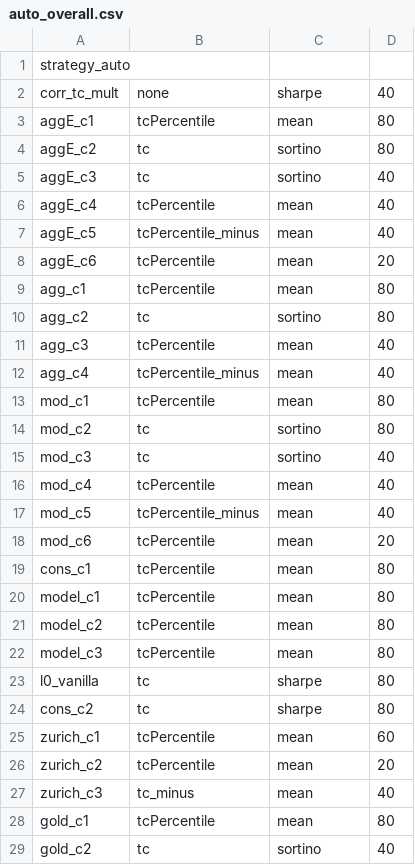
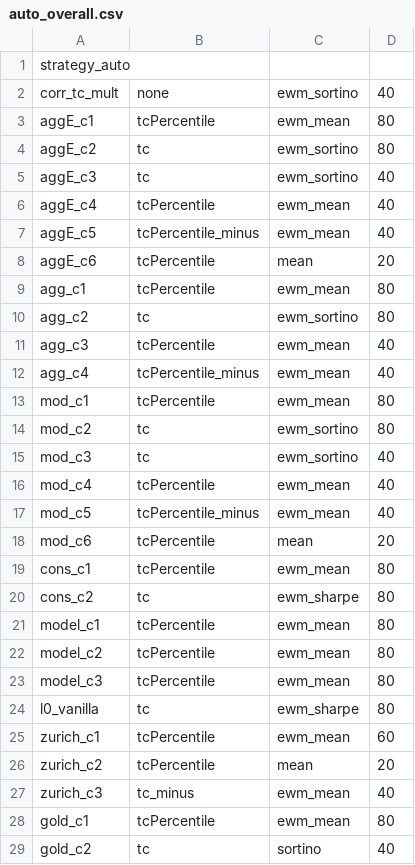
Before and after one commit to nbarbosa-git/compute_info, a CSV file: public_semanal/semanal/auto_overall.csv, drawn as a sheet; only a part is shown; the diff covers the shown part only.

Commit message:
ewm auto overall

```diff
--- a/public_semanal/semanal/auto_overall.csv
+++ b/public_semanal/semanal/auto_overall.csv
@@ -1,29 +1,29 @@
 strategy_auto
-corr_tc_mult,none,sharpe,40
-aggE_c1,tcPercentile,mean,80
-aggE_c2,tc,sortino,80
-aggE_c3,tc,sortino,40
-aggE_c4,tcPercentile,mean,40
-aggE_c5,tcPercentile_minus,mean,40
+corr_tc_mult,none,ewm_sortino,40
+aggE_c1,tcPercentile,ewm_mean,80
+aggE_c2,tc,ewm_sortino,80
+aggE_c3,tc,ewm_sortino,40
+aggE_c4,tcPercentile,ewm_mean,40
+aggE_c5,tcPercentile_minus,ewm_mean,40
 aggE_c6,tcPercentile,mean,20
-agg_c1,tcPercentile,mean,80
-agg_c2,tc,sortino,80
-agg_c3,tcPercentile,mean,40
-agg_c4,tcPercentile_minus,mean,40
-mod_c1,tcPercentile,mean,80
-mod_c2,tc,sortino,80
-mod_c3,tc,sortino,40
-mod_c4,tcPercentile,mean,40
-mod_c5,tcPercentile_minus,mean,40
+agg_c1,tcPercentile,ewm_mean,80
+agg_c2,tc,ewm_sortino,80
+agg_c3,tcPercentile,ewm_mean,40
+agg_c4,tcPercentile_minus,ewm_mean,40
+mod_c1,tcPercentile,ewm_mean,80
+mod_c2,tc,ewm_sortino,80
+mod_c3,tc,ewm_sortino,40
+mod_c4,tcPercentile,ewm_mean,40
+mod_c5,tcPercentile_minus,ewm_mean,40
 mod_c6,tcPercentile,mean,20
-cons_c1,tcPercentile,mean,80
-model_c1,tcPercentile,mean,80
-model_c2,tcPercentile,mean,80
-model_c3,tcPercentile,mean,80
-l0_vanilla,tc,sharpe,80
-cons_c2,tc,sharpe,80
-zurich_c1,tcPercentile,mean,60
+cons_c1,tcPercentile,ewm_mean,80
+cons_c2,tc,ewm_sharpe,80
+model_c1,tcPercentile,ewm_mean,80
+model_c2,tcPercentile,ewm_mean,80
+model_c3,tcPercentile,ewm_mean,80
+l0_vanilla,tc,ewm_sharpe,80
+zurich_c1,tcPercentile,ewm_mean,60
 zurich_c2,tcPercentile,mean,20
-zurich_c3,tc_minus,mean,40
-gold_c1,tcPercentile,mean,80
+zurich_c3,tc_minus,ewm_mean,40
+gold_c1,tcPercentile,ewm_mean,80
 gold_c2,tc,sortino,40
```
Also changed, not shown: 7 edited cells elsewhere in this file, 4 other files.
